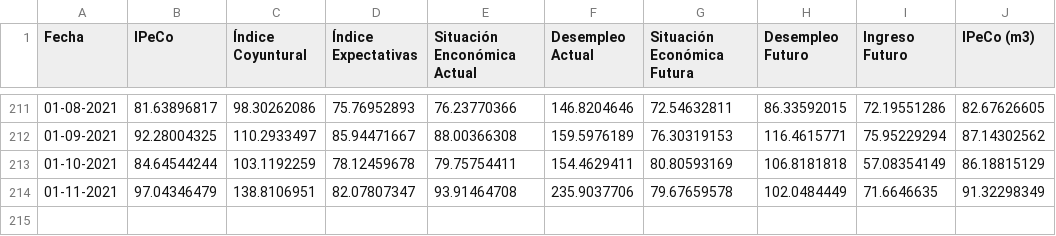
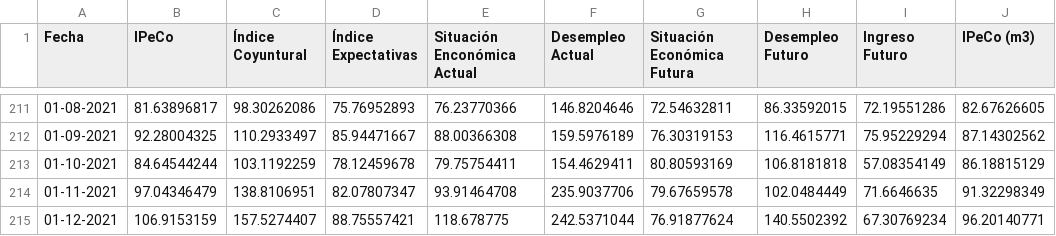
Before and after one commit to percepcioneseconomicas/indices, a CSV file: CEEN UDD IPECO.csv, drawn as a sheet; only a part is shown, gaps mark what is left out.

Commit message:
Actualizado 5 de enero 2022

```diff
--- a/CEEN UDD IPECO.csv
+++ b/CEEN UDD IPECO.csv
@@ -214 +214,2 @@
 01-11-2021,97.04346479,138.8106951,82.07807347,93.91464708,235.9037706,79.67659578,102.0484449,71.6646635,91.32298349
+01-12-2021,106.9153159,157.5274407,88.75557421,118.678775,242.5371044,76.91877624,140.5502392,67.30769234,96.20140771
```
Also changed, not shown: BC Imacec.csv, CEEN UDD ICE.csv, 4 other files.
